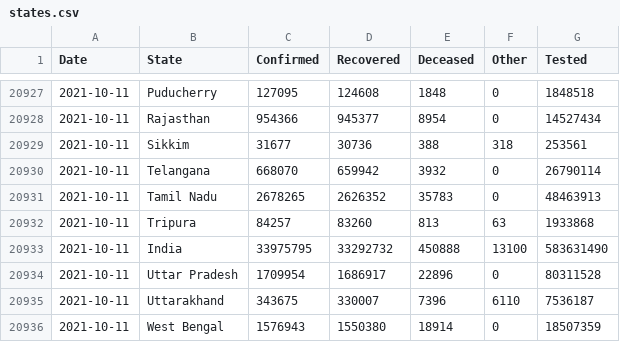
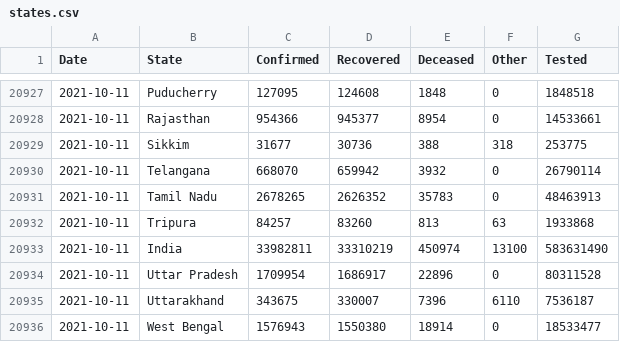
Before and after one commit to covid19india/data, a CSV file: csv/latest/states.csv, drawn as a sheet; only a part is shown, gaps mark what is left out; the diff covers the shown part only.

```diff
--- a/csv/latest/states.csv
+++ b/csv/latest/states.csv
@@ -20927,4 +20927,4 @@ Date,State,Confirmed,Recovered,Deceased,Other,Tested
 2021-10-11,Puducherry,127095,124608,1848,0,1848518
-2021-10-11,Rajasthan,954366,945377,8954,0,14527434
-2021-10-11,Sikkim,31677,30736,388,318,253561
+2021-10-11,Rajasthan,954366,945377,8954,0,14533661
+2021-10-11,Sikkim,31677,30736,388,318,253775
 2021-10-11,Telangana,668070,659942,3932,0,26790114
@@ -20932,5 +20932,5 @@ Date,State,Confirmed,Recovered,Deceased,Other,Tested
 2021-10-11,Tripura,84257,83260,813,63,1933868
-2021-10-11,India,33975795,33292732,450888,13100,583631490
+2021-10-11,India,33982811,33310219,450974,13100,583631490
 2021-10-11,Uttar Pradesh,1709954,1686917,22896,0,80311528
 2021-10-11,Uttarakhand,343675,330007,7396,6110,7536187
-2021-10-11,West Bengal,1576943,1550380,18914,0,18507359
+2021-10-11,West Bengal,1576943,1550380,18914,0,18533477
```
Also changed, not shown: 17 edited cells elsewhere in this file, csv/latest/district_wise.csv, csv/latest/state_wise.csv, 37 other files.
